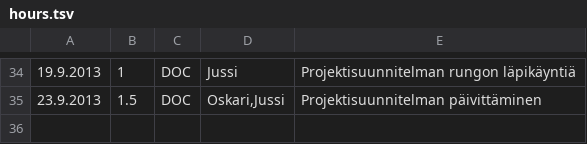
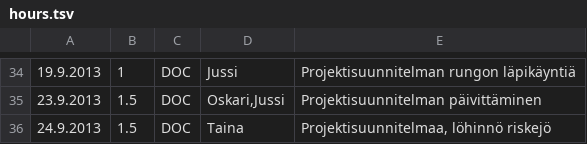
Before and after one commit to Deraen/skillproject, a TSV file: hours.tsv, drawn as a sheet; only a part is shown, gaps mark what is left out.

Commit message:
Task.

```diff
--- a/hours.tsv
+++ b/hours.tsv
@@ -35 +35,2 @@
 23.9.2013	1.5	DOC	Oskari,Jussi	Projektisuunnitelman päivittäminen
+24.9.2013	1.5	DOC	Taina	Projektisuunnitelmaa, löhinnö riskejö
```
